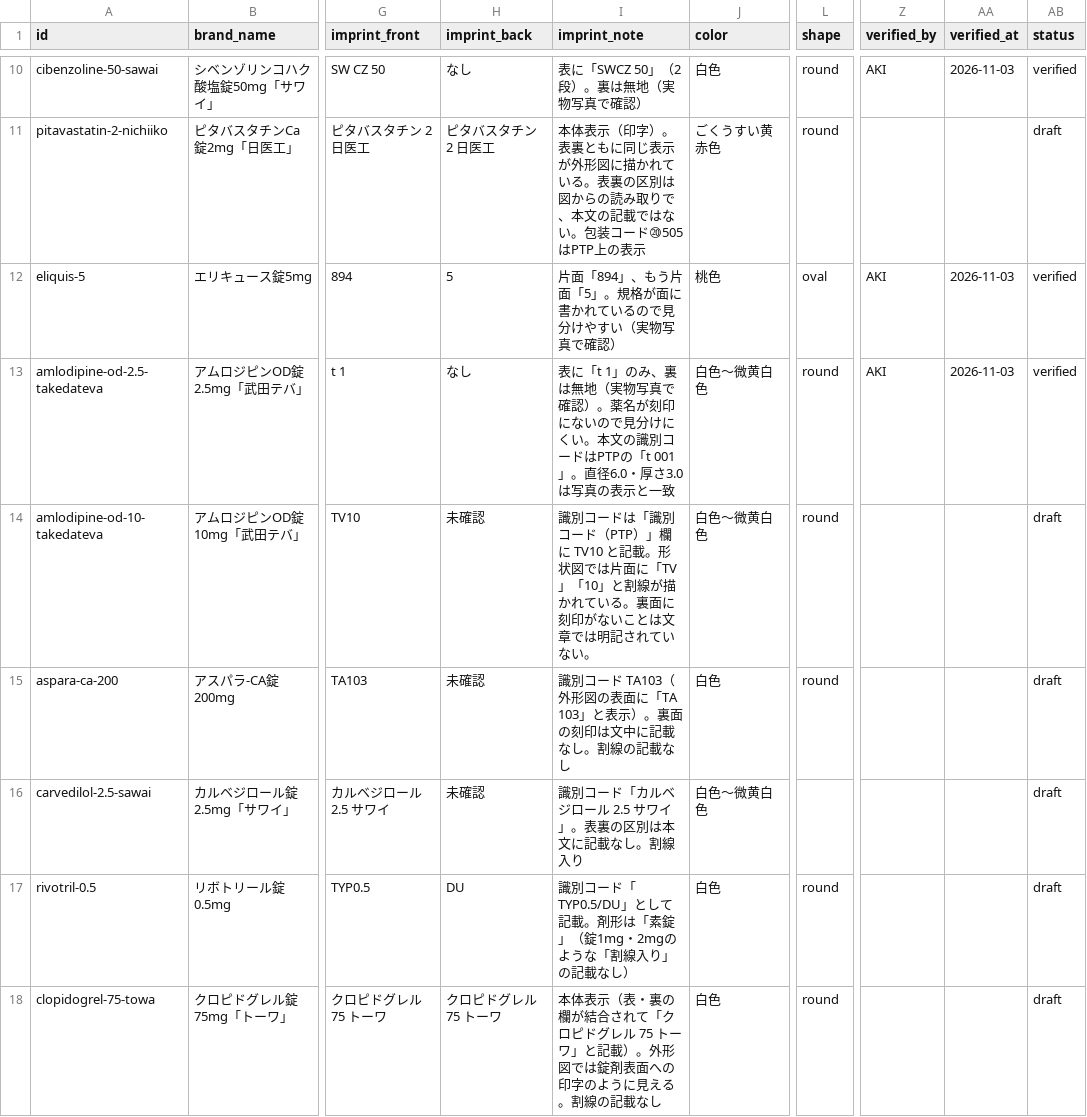
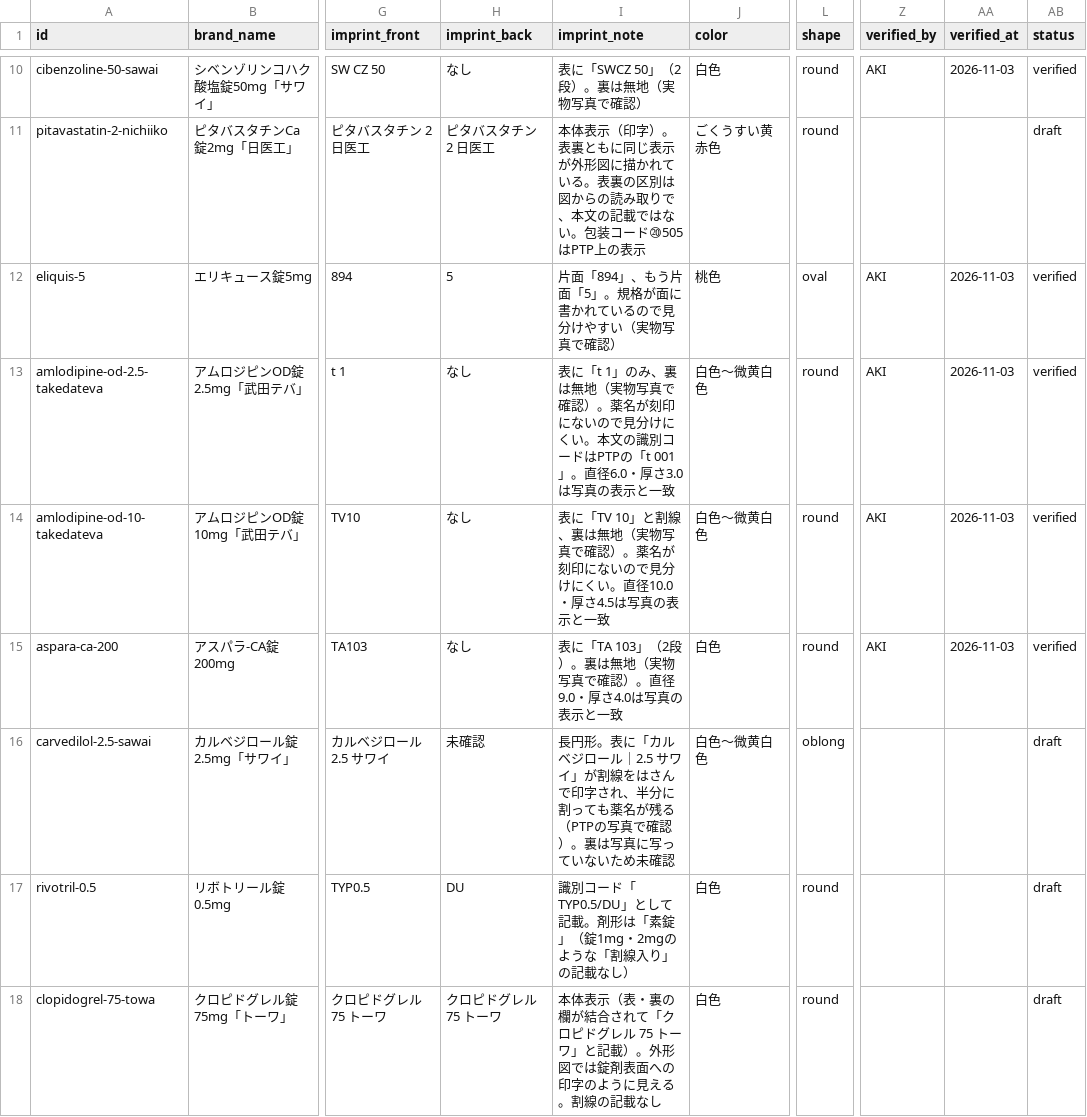
Before and after one commit to aki-pharm/ippouka-audit-assist, a CSV file: data/master.csv, drawn as a sheet; only a part is shown, gaps mark what is left out; the diff covers the shown part only; the diff names each change by its address in the sheet, - before the commit and + after, or states it on an @@ line.

```diff
--- a/data/master.csv
+++ b/data/master.csv
-H14:H15 (imprint_back): 未確認
+H14:H15 (imprint_back): なし
-I14 (imprint_note): 識別コードは「識別コード（PTP）」欄に TV10 と記載。形状図では片面に「TV」「10」と割線が描かれている。裏面に刻印がないことは文章では明記されていない。
+I14 (imprint_note): 表に「TV 10」と割線、裏は無地（実物写真で確認）。薬名が刻印にないので見分けにくい。直径10.0・厚さ4.5は写真の表示と一致
-Z14:Z15 (verified_by): (empty)
+Z14:Z15 (verified_by): AKI
-AA14:AA15 (verified_at): (empty)
+AA14:AA15 (verified_at): 2026-11-03
-AB14:AB15 (status): draft
+AB14:AB15 (status): verified
-I15 (imprint_note): 識別コード TA103（外形図の表面に「TA 103」と表示）。裏面の刻印は文中に記載なし。割線の記載なし
+I15 (imprint_note): 表に「TA 103」（2段）。裏は無地（実物写真で確認）。直径9.0・厚さ4.0は写真の表示と一致
-I16 (imprint_note): 識別コード「カルベジロール 2.5 サワイ」。表裏の区別は本文に記載なし。割線入り
+I16 (imprint_note): 長円形。表に「カルベジロール｜2.5 サワイ」が割線をはさんで印字され、半分に割っても薬名が残る（PTPの写真で確認）。裏は写真に写っていないため未確認
-L16 (shape): (empty)
+L16 (shape): oblong
```
Also changed, not shown: 10 edited cells elsewhere in this file, 1 other file.
